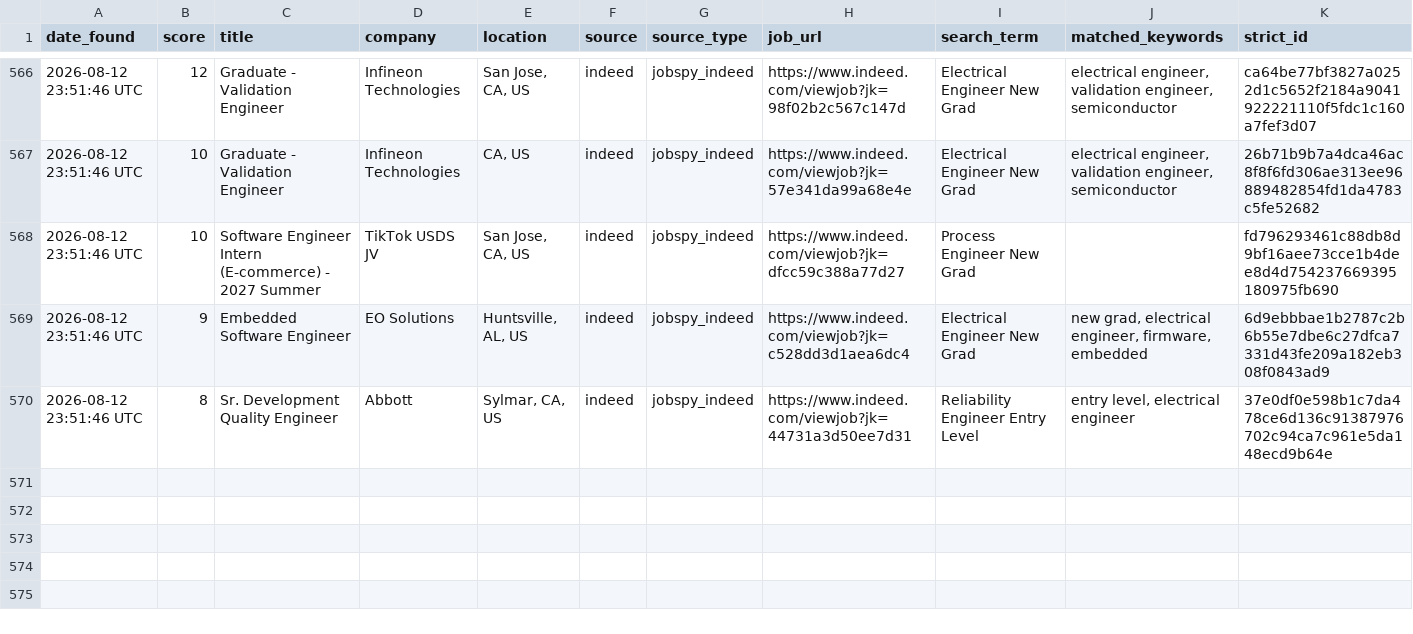
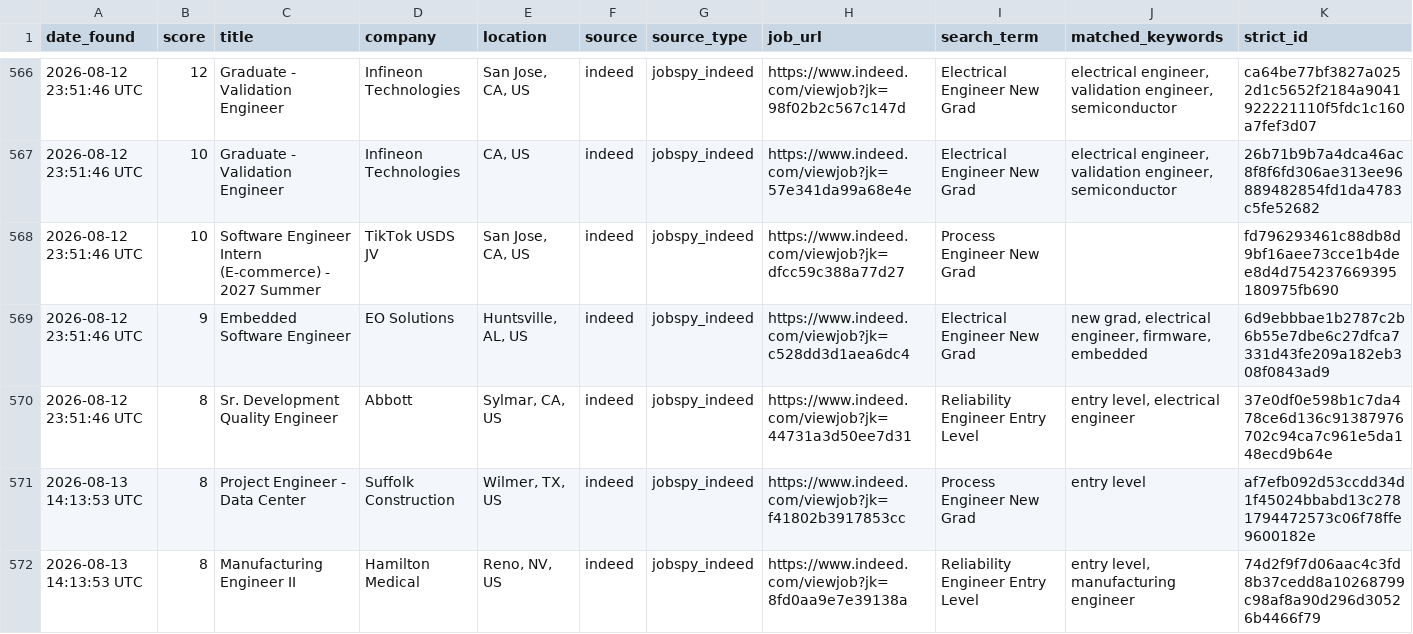
Before and after one commit to emmismyname/jobrobot, a CSV file: data/jobs_history.csv, drawn as a sheet; only a part is shown, gaps mark what is left out; rows hold the shown columns only; the diff names each change by its address in the sheet, - before the commit and + after, or states it on an @@ line.

```diff
--- a/data/jobs_history.csv
+++ b/data/jobs_history.csv
+row 571: 2026-08-13 14:13:53 UTC | 8 | Project Engineer - Data Center | Suffolk Construction | Wilmer, TX, US | indeed | jobspy_indeed | https://www.indeed.com/viewjob?jk=f41802b3917853cc | Process Engineer New Grad | entry level | af7efb092d53ccdd34d1f45024bbabd13c2781794472573c06f78ffe9600182e
+row 572: 2026-08-13 14:13:53 UTC | 8 | Manufacturing Engineer II | Hamilton Medical | Reno, NV, US | indeed | jobspy_indeed | https://www.indeed.com/viewjob?jk=8fd0aa9e7e39138a | Reliability Engineer Entry Level | entry level, manufacturing engineer | 74d2f9f7d06aac4c3fd8b37cedd8a10268799c98af8a90d296d30526b4466f79
```
Also changed, not shown: 1 other file.
